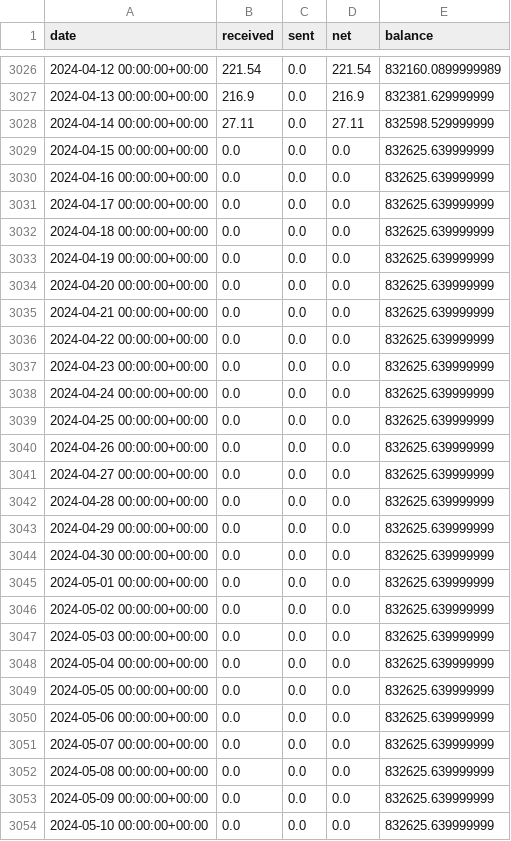
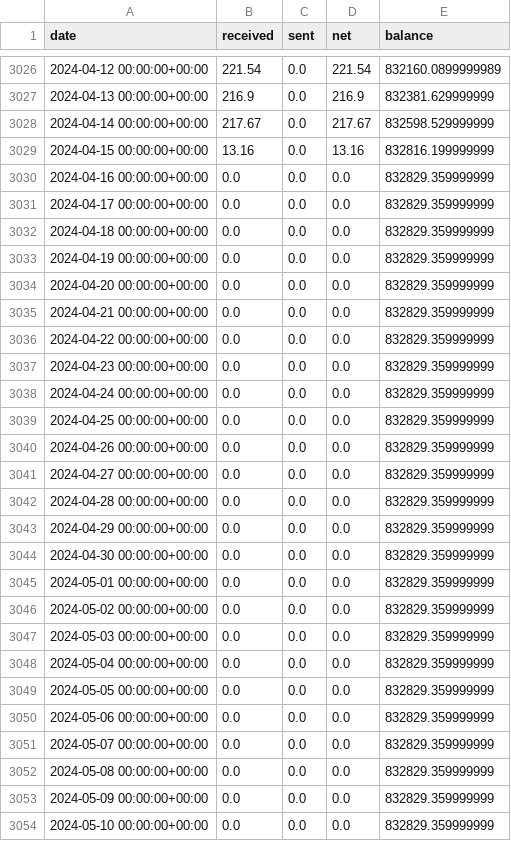
Before and after one commit to bochinchero/dcrpgdata, a CSV file: data/dtres.csv, drawn as a sheet; only a part is shown, gaps mark what is left out; the diff covers the shown part only.

```diff
--- a/data/dtres.csv
+++ b/data/dtres.csv
@@ -3027,28 +3027,28 @@ date,received,sent,net,balance
 2024-04-13 00:00:00+00:00,216.9,0.0,216.9,832381.629999999
-2024-04-14 00:00:00+00:00,27.11,0.0,27.11,832598.529999999
-2024-04-15 00:00:00+00:00,0.0,0.0,0.0,832625.639999999
-2024-04-16 00:00:00+00:00,0.0,0.0,0.0,832625.639999999
-2024-04-17 00:00:00+00:00,0.0,0.0,0.0,832625.639999999
-2024-04-18 00:00:00+00:00,0.0,0.0,0.0,832625.639999999
-2024-04-19 00:00:00+00:00,0.0,0.0,0.0,832625.639999999
-2024-04-20 00:00:00+00:00,0.0,0.0,0.0,832625.639999999
-2024-04-21 00:00:00+00:00,0.0,0.0,0.0,832625.639999999
-2024-04-22 00:00:00+00:00,0.0,0.0,0.0,832625.639999999
-2024-04-23 00:00:00+00:00,0.0,0.0,0.0,832625.639999999
-2024-04-24 00:00:00+00:00,0.0,0.0,0.0,832625.639999999
-2024-04-25 00:00:00+00:00,0.0,0.0,0.0,832625.639999999
-2024-04-26 00:00:00+00:00,0.0,0.0,0.0,832625.639999999
-2024-04-27 00:00:00+00:00,0.0,0.0,0.0,832625.639999999
-2024-04-28 00:00:00+00:00,0.0,0.0,0.0,832625.639999999
-2024-04-29 00:00:00+00:00,0.0,0.0,0.0,832625.639999999
-2024-04-30 00:00:00+00:00,0.0,0.0,0.0,832625.639999999
-2024-05-01 00:00:00+00:00,0.0,0.0,0.0,832625.639999999
-2024-05-02 00:00:00+00:00,0.0,0.0,0.0,832625.639999999
-2024-05-03 00:00:00+00:00,0.0,0.0,0.0,832625.639999999
-2024-05-04 00:00:00+00:00,0.0,0.0,0.0,832625.639999999
-2024-05-05 00:00:00+00:00,0.0,0.0,0.0,832625.639999999
-2024-05-06 00:00:00+00:00,0.0,0.0,0.0,832625.639999999
-2024-05-07 00:00:00+00:00,0.0,0.0,0.0,832625.639999999
-2024-05-08 00:00:00+00:00,0.0,0.0,0.0,832625.639999999
-2024-05-09 00:00:00+00:00,0.0,0.0,0.0,832625.639999999
-2024-05-10 00:00:00+00:00,0.0,0.0,0.0,832625.639999999
+2024-04-14 00:00:00+00:00,217.67,0.0,217.67,832598.529999999
+2024-04-15 00:00:00+00:00,13.16,0.0,13.16,832816.199999999
+2024-04-16 00:00:00+00:00,0.0,0.0,0.0,832829.359999999
+2024-04-17 00:00:00+00:00,0.0,0.0,0.0,832829.359999999
+2024-04-18 00:00:00+00:00,0.0,0.0,0.0,832829.359999999
+2024-04-19 00:00:00+00:00,0.0,0.0,0.0,832829.359999999
+2024-04-20 00:00:00+00:00,0.0,0.0,0.0,832829.359999999
+2024-04-21 00:00:00+00:00,0.0,0.0,0.0,832829.359999999
+2024-04-22 00:00:00+00:00,0.0,0.0,0.0,832829.359999999
+2024-04-23 00:00:00+00:00,0.0,0.0,0.0,832829.359999999
+2024-04-24 00:00:00+00:00,0.0,0.0,0.0,832829.359999999
+2024-04-25 00:00:00+00:00,0.0,0.0,0.0,832829.359999999
+2024-04-26 00:00:00+00:00,0.0,0.0,0.0,832829.359999999
+2024-04-27 00:00:00+00:00,0.0,0.0,0.0,832829.359999999
+2024-04-28 00:00:00+00:00,0.0,0.0,0.0,832829.359999999
+2024-04-29 00:00:00+00:00,0.0,0.0,0.0,832829.359999999
+2024-04-30 00:00:00+00:00,0.0,0.0,0.0,832829.359999999
+2024-05-01 00:00:00+00:00,0.0,0.0,0.0,832829.359999999
+2024-05-02 00:00:00+00:00,0.0,0.0,0.0,832829.359999999
+2024-05-03 00:00:00+00:00,0.0,0.0,0.0,832829.359999999
+2024-05-04 00:00:00+00:00,0.0,0.0,0.0,832829.359999999
+2024-05-05 00:00:00+00:00,0.0,0.0,0.0,832829.359999999
+2024-05-06 00:00:00+00:00,0.0,0.0,0.0,832829.359999999
+2024-05-07 00:00:00+00:00,0.0,0.0,0.0,832829.359999999
+2024-05-08 00:00:00+00:00,0.0,0.0,0.0,832829.359999999
+2024-05-09 00:00:00+00:00,0.0,0.0,0.0,832829.359999999
+2024-05-10 00:00:00+00:00,0.0,0.0,0.0,832829.359999999
```
Also changed, not shown: 1 added row and 34 edited cells elsewhere in this file, data/blockRewards.csv, data/blockVersions.csv, 6 other files.
